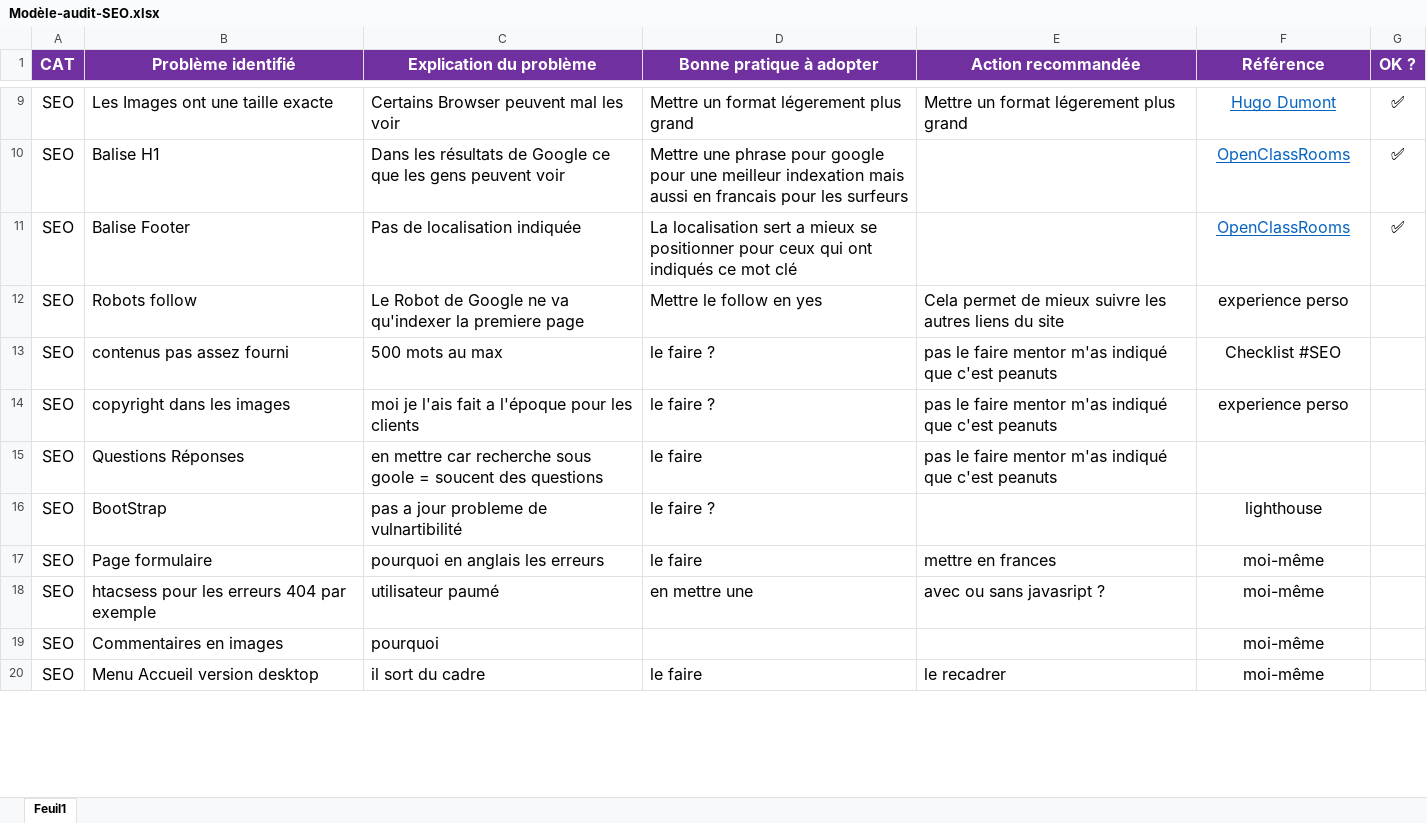
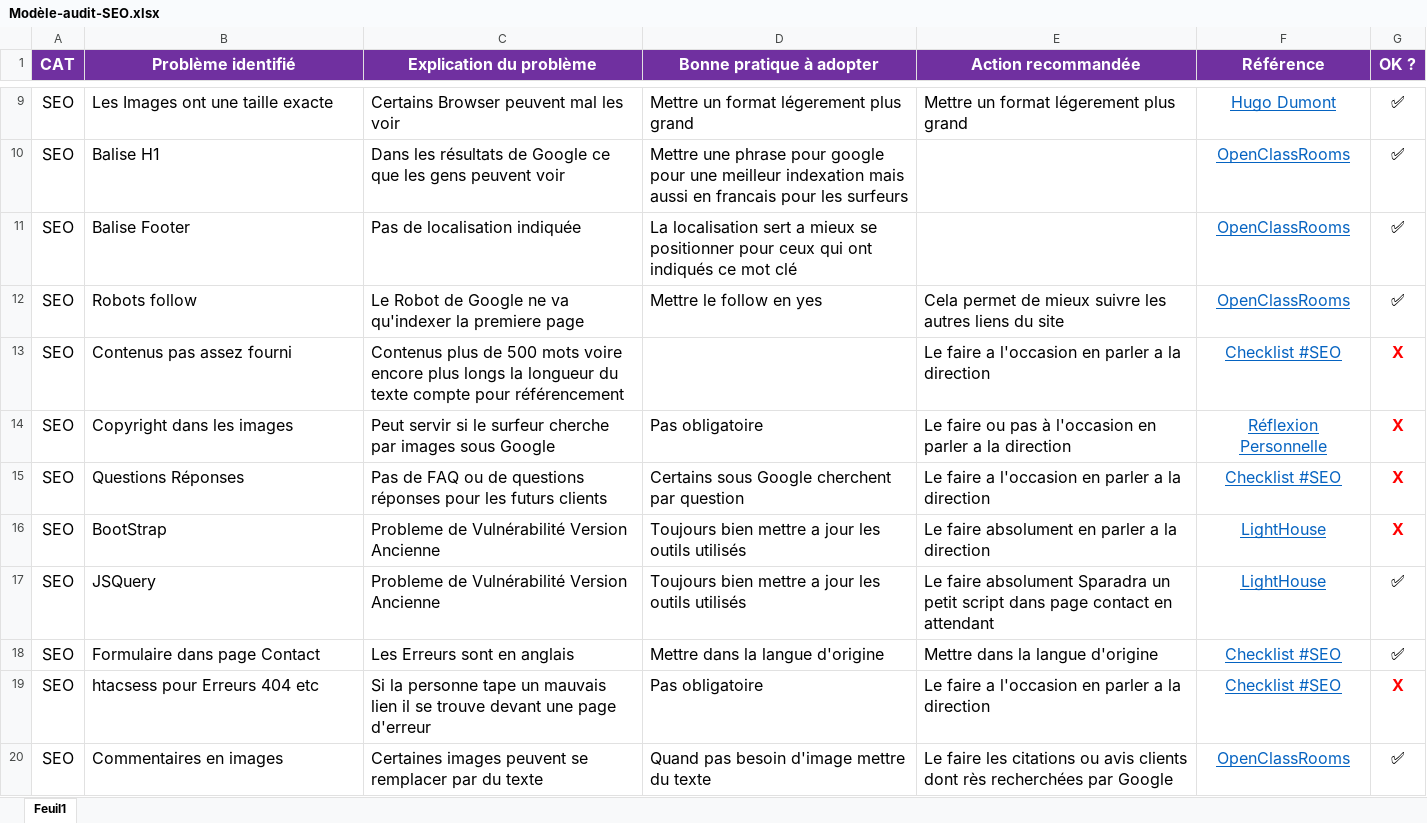
Before and after one commit to FredericGuilet/P4Guillet_Frederic25072021, an Excel workbook: Modèle-audit-SEO.xlsx, sheet Feuil1, drawn as a sheet; only a part is shown, gaps mark what is left out; values as stored, in another font and other column widths than the file's, no borders; charts and pictures and table styles not drawn; removed rows and columns are numbered as before the commit, all else as after; the diff covers the shown part only; the diff names each change by its address in the sheet, - before the commit and + after, or states it on an @@ line.

Commit message:
Fred 100% Tablo avance bien

```diff
--- a/Modèle-audit-SEO.xlsx (sheet Feuil1)
+++ b/Modèle-audit-SEO.xlsx (sheet Feuil1)
-F12 (Référence): experience perso
+F12 (Référence): OpenClassRooms
@@ F12 underline: off → on, text colour: black → #0563C1 @@
-G12 (OK ?): (empty)
+G12 (OK ?): ✅
-row 13: SEO | contenus pas assez fourni | 500 mots au max | le faire ? | pas le faire mentor m'as indiqué que c'est peanuts | Checklist #SEO
-row 14: SEO | copyright dans les images | moi je l'ais fait a l'époque pour les clients | le faire ? | pas le faire mentor m'as indiqué que c'est peanuts | experience perso
+row 13: SEO | Contenus pas assez fourni | Contenus plus de 500 mots voire encore plus longs la longueur du texte compte pour référencement |  | Le faire a l'occasion en parler a la direction | Checklist #SEO | X
+row 14: SEO | Copyright dans les images | Peut servir si le surfeur cherche par images sous Google | Pas obligatoire | Le faire ou pas à l'occasion en parler a la direction | Réflexion Personnelle | X
-C15 (Explication du problème): en mettre car recherche sous goole = soucent des questions
+C15 (Explication du problème): Pas de FAQ ou de questions réponses pour les futurs clients
-D15 (Bonne pratique à adopter): le faire
+D15 (Bonne pratique à adopter): Certains sous Google cherchent par question
-E15 (Action recommandée): pas le faire mentor m'as indiqué que c'est peanuts
+E15 (Action recommandée): Le faire a l'occasion en parler a la direction
-F15 (Référence): (empty)
+F15 (Référence): Checklist #SEO
-G15:G16 (OK ?): (empty)
+G15:G16 (OK ?): X
-C16 (Explication du problème): pas a jour probleme de vulnartibilité
+C16 (Explication du problème): Probleme de Vulnérabilité Version Ancienne
-D16 (Bonne pratique à adopter): le faire ?
+D16 (Bonne pratique à adopter): Toujours bien mettre a jour les outils utilisés
-E16 (Action recommandée): (empty)
+E16 (Action recommandée): Le faire absolument en parler a la direction
-F16 (Référence): lighthouse
+F16 (Référence): LightHouse
@@ F16 underline: off → on, text colour: black → #0563C1 @@
-row 17: SEO | Page formulaire | pourquoi en anglais les erreurs | le faire | mettre en frances | moi-même
-row 18: SEO | htacsess pour les erreurs 404 par exemple | utilisateur paumé | en mettre une | avec ou sans javasript ? | moi-même
+row 17: SEO | JSQuery | Probleme de Vulnérabilité Version Ancienne | Toujours bien mettre a jour les outils utilisés | Le faire absolument Sparadra un petit script dans page contact en attendant | LightHouse | ✅
+row 18: SEO | Formulaire dans page Contact | Les Erreurs sont en anglais | Mettre dans la langue d'origine | Mettre dans la langue d'origine | Checklist #SEO | ✅
+row 19: SEO | htacsess pour Erreurs 404 etc | Si la personne tape un mauvais lien il se trouve devant une page d'erreur | Pas obligatoire | Le faire a l'occasion en parler a la direction | Checklist #SEO | X
-C20 (Explication du problème): pourquoi
+C20 (Explication du problème): Certaines images peuvent se remplacer par du texte
-D20 (Bonne pratique à adopter): (empty)
+D20 (Bonne pratique à adopter): Quand pas besoin d'image mettre du texte
-E20 (Action recommandée): (empty)
+E20 (Action recommandée): Le faire les citations ou avis clients dont rès recherchées par Google
-F20 (Référence): moi-même
+F20 (Référence): OpenClassRooms
@@ F20 underline: off → on, text colour: black → #0563C1 @@
-G20 (OK ?): (empty)
+G20 (OK ?): ✅
-row 20: SEO | Menu Accueil version desktop | il sort du cadre | le faire | le recadrer | moi-même
```
Also changed, not shown: 2 added rows and 3 removed rows elsewhere in this sheet, charts or pictures.
